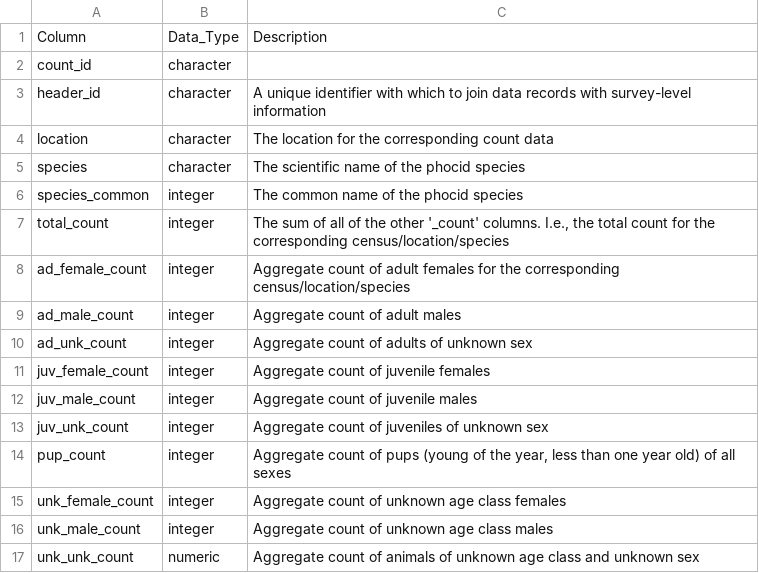
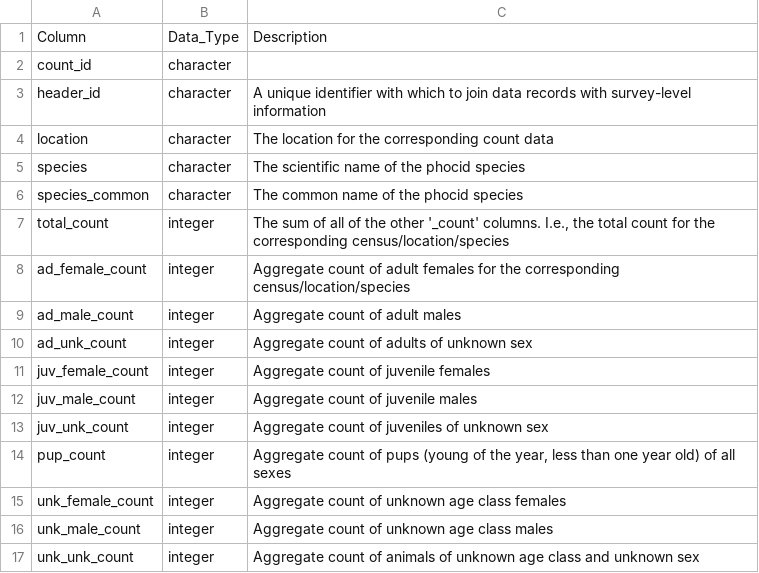
Before and after one commit to us-amlr/cs-phoc, a CSV file: figures/Table1_csphoc.csv, drawn as a sheet.

Commit message:
tbl fix

```diff
--- a/figures/Table1_csphoc.csv
+++ b/figures/Table1_csphoc.csv
@@ -5,3 +5,3 @@ location,character,The location for the corresponding count data
 species,character,The scientific name of the phocid species
-species_common,integer,The common name of the phocid species
+species_common,character,The common name of the phocid species
 total_count,integer,"The sum of all of the other '_count' columns. I.e., the total count for the corresponding census/location/species"
@@ -16,2 +16,2 @@ unk_female_count,integer,Aggregate count of unknown age class females
 unk_male_count,integer,Aggregate count of unknown age class males
-unk_unk_count,numeric,Aggregate count of animals of unknown age class and unknown sex
+unk_unk_count,integer,Aggregate count of animals of unknown age class and unknown sex
```
